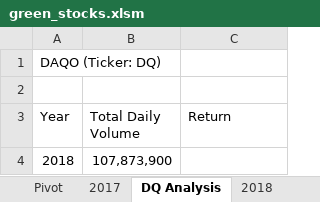
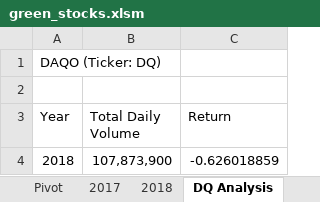
Before and after one commit to DrewPickering/stock-analysis, an Excel workbook: green_stocks.xlsm, sheet DQ Analysis, drawn as a sheet; values as stored, in another font and other column widths than the file's, no borders; the diff names each change by its address in the sheet, - before the commit and + after, or states it on an @@ line.

```diff
--- a/green_stocks.xlsm (sheet DQ Analysis)
+++ b/green_stocks.xlsm (sheet DQ Analysis)
@@ sheet tab order changed: Pivot | 2017 | 2018 | DQ Analysis @@
-C4 (Return): (empty)
+C4 (Return): -0.626018859
```
Also changed, not shown: sheet 2018.
